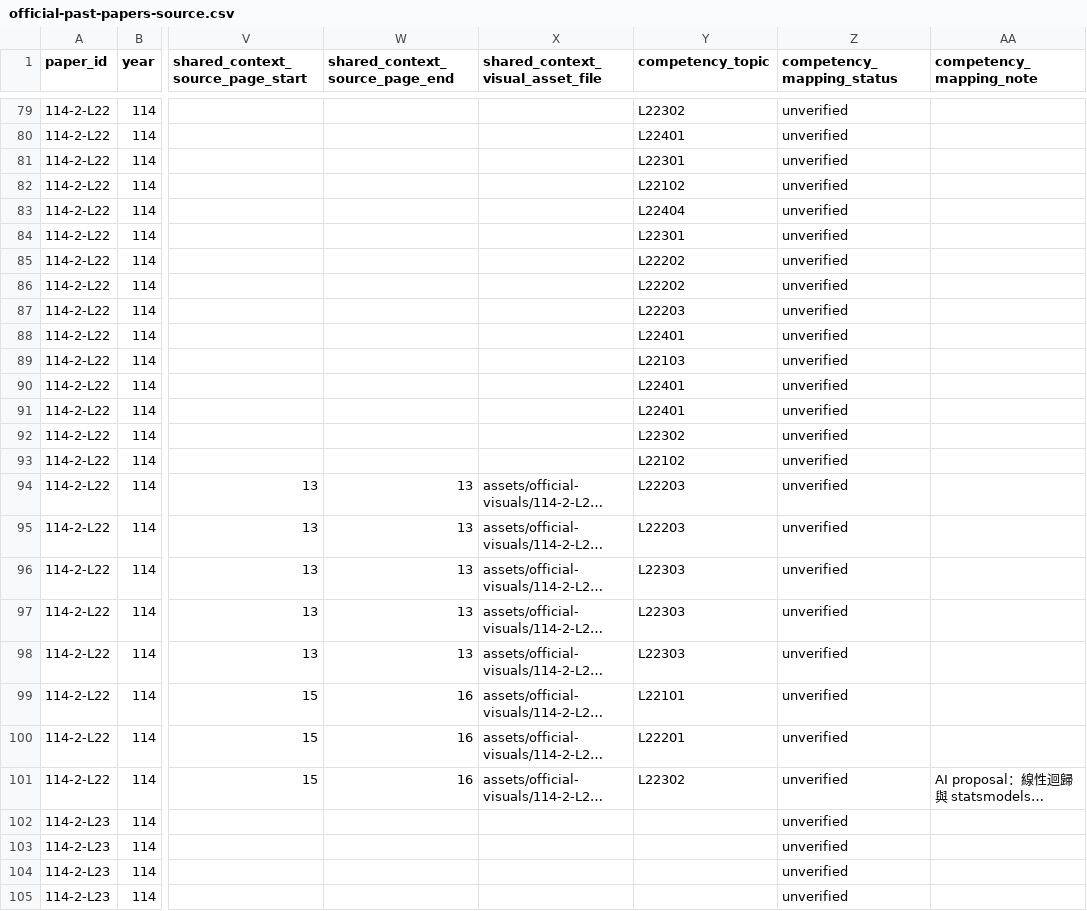
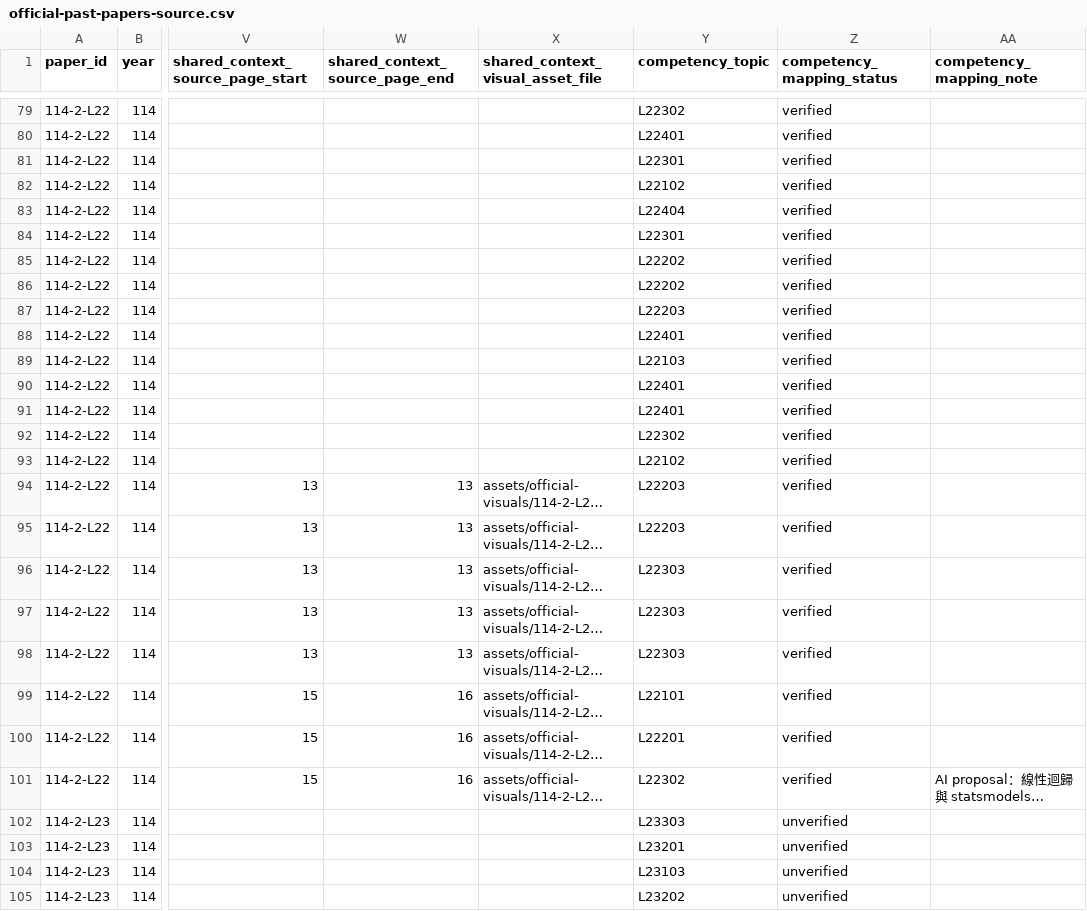
Before and after one commit to Naiyi-Chia/IPAS-AI-trainer, a CSV file: data/official-past-papers-source.csv, drawn as a sheet; only a part is shown, gaps mark what is left out; long unchanged cells end in …; the diff covers the shown part only; the diff names each change by its address in the sheet, - before the commit and + after, or states it on an @@ line.

Commit message:
data: verify L22 and propose L23 competency mappings

```diff
--- a/data/official-past-papers-source.csv
+++ b/data/official-past-papers-source.csv
-Z79:Z101 (competency_mapping_status): unverified
+Z79:Z101 (competency_mapping_status): verified
-Y102 (competency_topic): (empty)
+Y102 (competency_topic): L23303
-Y103 (competency_topic): (empty)
+Y103 (competency_topic): L23201
-Y104 (competency_topic): (empty)
+Y104 (competency_topic): L23103
-Y105 (competency_topic): (empty)
+Y105 (competency_topic): L23202
```
Also changed, not shown: 77 edited cells elsewhere in this file.
